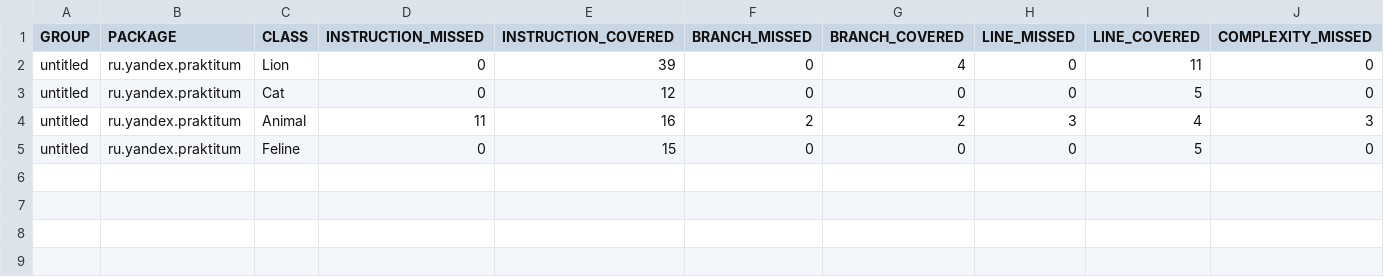
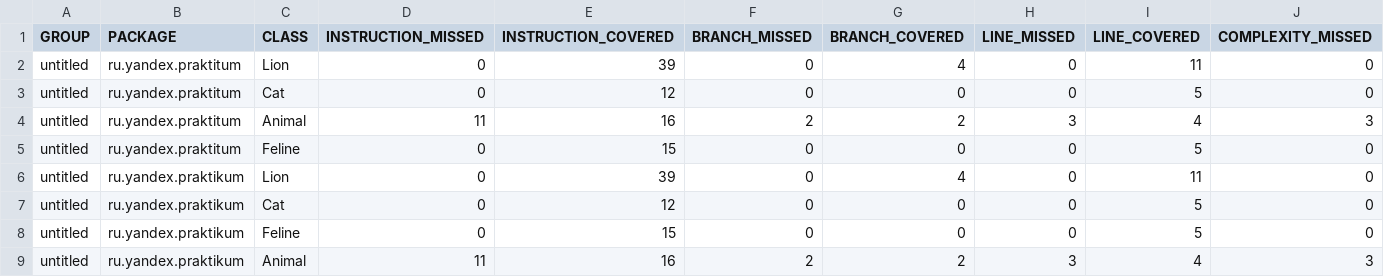
Before and after one commit to Faramir38/Sprint_6, a CSV file: target/site/jacoco/jacoco.csv, drawn as a sheet; only a part is shown; rows hold the shown columns only; the diff names each change by its address in the sheet, - before the commit and + after, or states it on an @@ line.

Commit message:
fix package

```diff
--- a/target/site/jacoco/jacoco.csv
+++ b/target/site/jacoco/jacoco.csv
+row 6: untitled | ru.yandex.praktikum | Lion | 0 | 39 | 0 | 4 | 0 | 11 | 0
+row 7: untitled | ru.yandex.praktikum | Cat | 0 | 12 | 0 | 0 | 0 | 5 | 0
+row 8: untitled | ru.yandex.praktikum | Feline | 0 | 15 | 0 | 0 | 0 | 5 | 0
+row 9: untitled | ru.yandex.praktikum | Animal | 11 | 16 | 2 | 2 | 3 | 4 | 3
```
Also changed, not shown: 32 other files.
